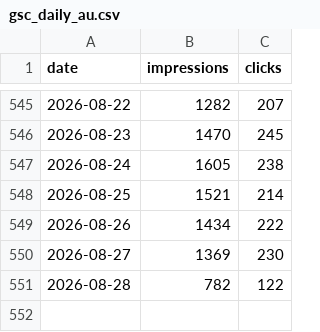
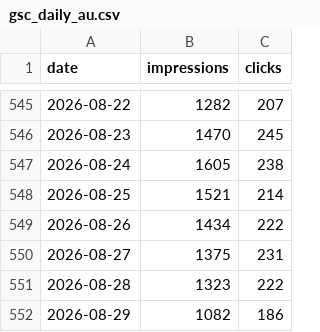
Before and after one commit to Setiavipul-78/cars24-brand-dashboard, a CSV file: data/gsc_daily_au.csv, drawn as a sheet; only a part is shown, gaps mark what is left out.

```diff
--- a/data/gsc_daily_au.csv
+++ b/data/gsc_daily_au.csv
@@ -549,3 +549,4 @@ date,impressions,clicks
 2026-08-26,1434,222
-2026-08-27,1369,230
-2026-08-28,782,122
+2026-08-27,1375,231
+2026-08-28,1323,222
+2026-08-29,1082,186
```
Also changed, not shown: data/gsc_daily_india.csv, data/gsc_daily_uae.csv, 28 other files.
